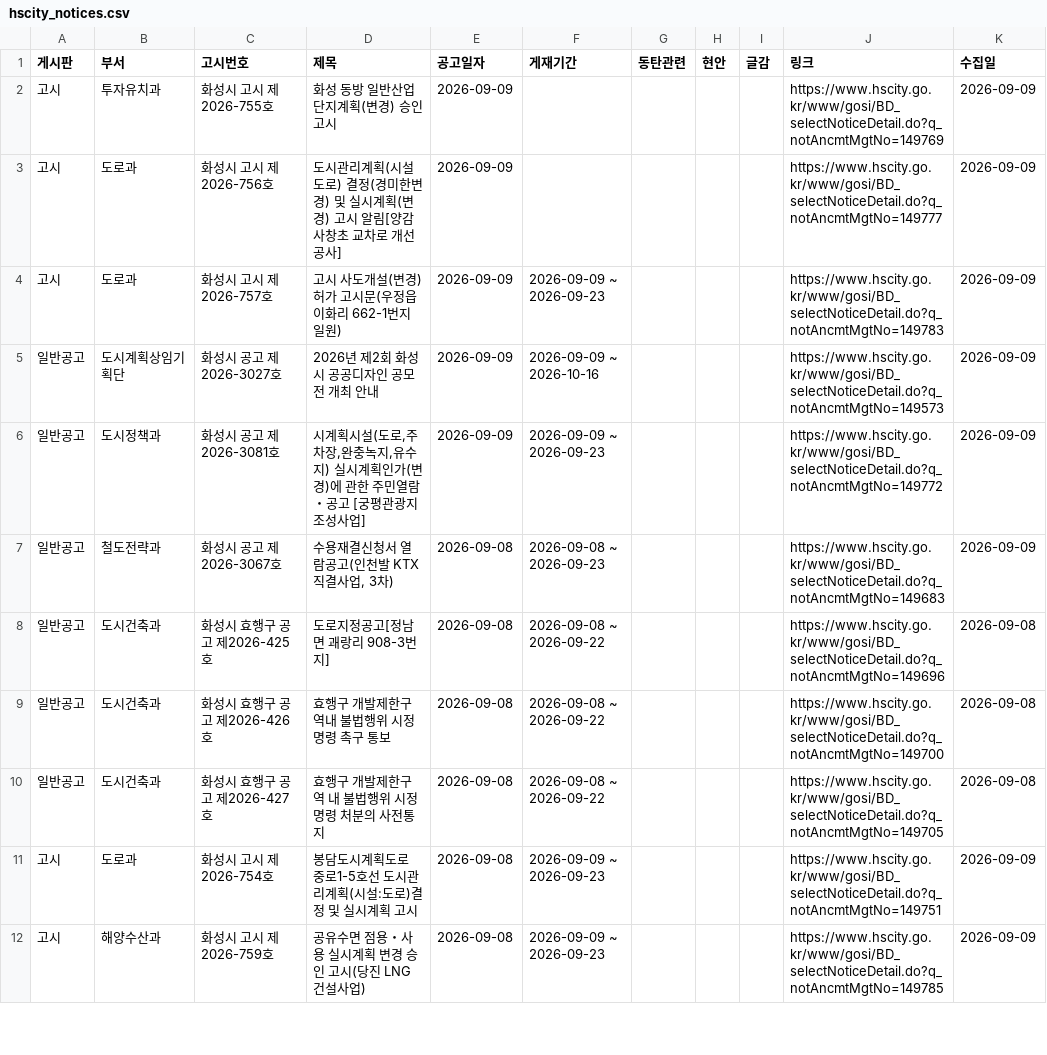
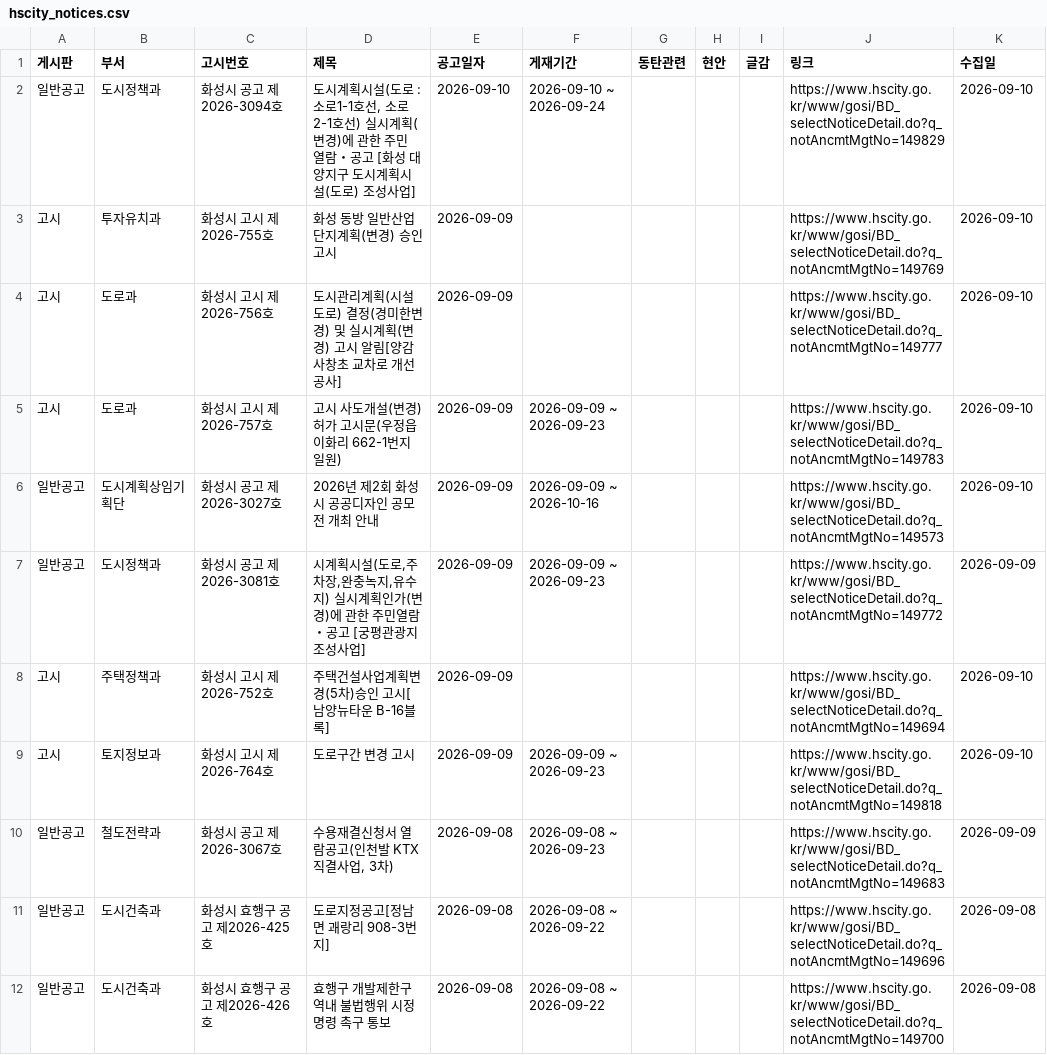
Before and after one commit to jay70park-cyber/jisik-blog-auto, a CSV file: data/hscity_notices.csv, drawn as a sheet; only a part is shown; the shorter side is filled out with more unchanged rows.

```diff
--- a/data/hscity_notices.csv
+++ b/data/hscity_notices.csv
@@ -1,7 +1,10 @@
 게시판,부서,고시번호,제목,공고일자,게재기간,동탄관련,현안,글감,링크,수집일
-고시,투자유치과,화성시 고시 제2026-755호,화성 동방 일반산업단지계획(변경) 승인 고시,2026-09-09,,,,,https://www.hscity.go.kr/www/gosi/BD_selectNoticeDetail.do?q_notAncmtMgtNo=149769,2026-09-09
-고시,도로과,화성시 고시 제2026-756호,도시관리계획(시설도로) 결정(경미한변경) 및 실시계획(변경) 고시 알림[양감 사창초 교차로 개선공사],2026-09-09,,,,,https://www.hscity.go.kr/www/gosi/BD_selectNoticeDetail.do?q_notAncmtMgtNo=149777,2026-09-09
-고시,도로과,화성시 고시 제2026-757호,고시 사도개설(변경)허가 고시문(우정읍 이화리 662-1번지 일원),2026-09-09,2026-09-09 ~ 2026-09-23,,,,https://www.hscity.go.kr/www/gosi/BD_selectNoticeDetail.do?q_notAncmtMgtNo=149783,2026-09-09
-일반공고,도시계획상임기획단,화성시 공고 제2026-3027호,2026년 제2회 화성시 공공디자인 공모전 개최 안내,2026-09-09,2026-09-09 ~ 2026-10-16,,,,https://www.hscity.go.kr/www/gosi/BD_selectNoticeDetail.do?q_notAncmtMgtNo=149573,2026-09-09
+일반공고,도시정책과,화성시 공고 제2026-3094호,"도시계획시설(도로 : 소로1-1호선, 소로2-1호선) 실시계획(변경)에 관한 주민 열람・공고 [화성 대양지구 도시계획시설(도로) 조성사업]",2026-09-10,2026-09-10 ~ 2026-09-24,,,,https://www.hscity.go.kr/www/gosi/BD_selectNoticeDetail.do?q_notAncmtMgtNo=149829,2026-09-10
+고시,투자유치과,화성시 고시 제2026-755호,화성 동방 일반산업단지계획(변경) 승인 고시,2026-09-09,,,,,https://www.hscity.go.kr/www/gosi/BD_selectNoticeDetail.do?q_notAncmtMgtNo=149769,2026-09-10
+고시,도로과,화성시 고시 제2026-756호,도시관리계획(시설도로) 결정(경미한변경) 및 실시계획(변경) 고시 알림[양감 사창초 교차로 개선공사],2026-09-09,,,,,https://www.hscity.go.kr/www/gosi/BD_selectNoticeDetail.do?q_notAncmtMgtNo=149777,2026-09-10
+고시,도로과,화성시 고시 제2026-757호,고시 사도개설(변경)허가 고시문(우정읍 이화리 662-1번지 일원),2026-09-09,2026-09-09 ~ 2026-09-23,,,,https://www.hscity.go.kr/www/gosi/BD_selectNoticeDetail.do?q_notAncmtMgtNo=149783,2026-09-10
+일반공고,도시계획상임기획단,화성시 공고 제2026-3027호,2026년 제2회 화성시 공공디자인 공모전 개최 안내,2026-09-09,2026-09-09 ~ 2026-10-16,,,,https://www.hscity.go.kr/www/gosi/BD_selectNoticeDetail.do?q_notAncmtMgtNo=149573,2026-09-10
 일반공고,도시정책과,화성시 공고 제2026-3081호,"시계획시설(도로,주차장,완충녹지,유수지) 실시계획인가(변경)에 관한 주민열람・공고 [궁평관광지 조성사업]",2026-09-09,2026-09-09 ~ 2026-09-23,,,,https://www.hscity.go.kr/www/gosi/BD_selectNoticeDetail.do?q_notAncmtMgtNo=149772,2026-09-09
+고시,주택정책과,화성시 고시 제2026-752호,주택건설사업계획변경(5차)승인 고시[남양뉴타운 B-16블록],2026-09-09,,,,,https://www.hscity.go.kr/www/gosi/BD_selectNoticeDetail.do?q_notAncmtMgtNo=149694,2026-09-10
+고시,토지정보과,화성시 고시 제2026-764호,도로구간 변경 고시,2026-09-09,2026-09-09 ~ 2026-09-23,,,,https://www.hscity.go.kr/www/gosi/BD_selectNoticeDetail.do?q_notAncmtMgtNo=149818,2026-09-10
 일반공고,철도전략과,화성시 공고 제2026-3067호,"수용재결신청서 열람공고(인천발 KTX 직결사업, 3차)",2026-09-08,2026-09-08 ~ 2026-09-23,,,,https://www.hscity.go.kr/www/gosi/BD_selectNoticeDetail.do?q_notAncmtMgtNo=149683,2026-09-09
```
